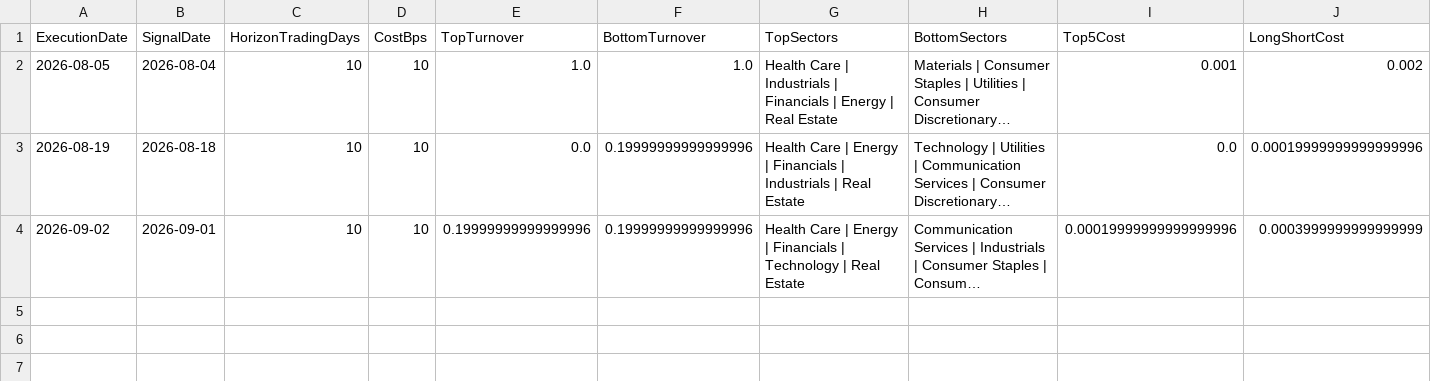
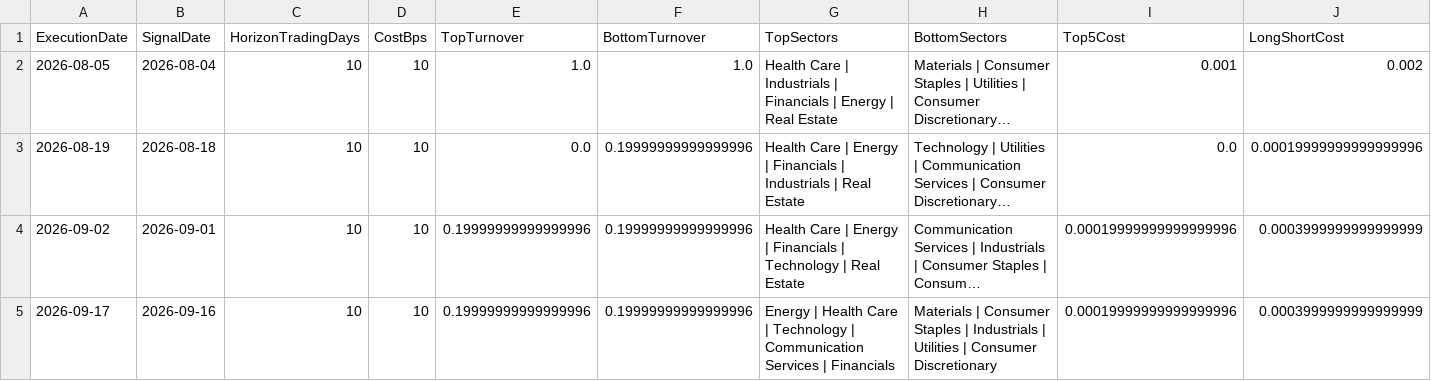
Before and after one commit to pcheong22/stock-sector-dashboard, a CSV file: data/paper_trading_orders.csv, drawn as a sheet; only a part is shown; long unchanged cells end in …; rows hold the shown columns only; the diff names each change by its address in the sheet, - before the commit and + after, or states it on an @@ line.

```diff
--- a/data/paper_trading_orders.csv
+++ b/data/paper_trading_orders.csv
+row 5: 2026-09-17 | 2026-09-16 | 10 | 10 | 0.19999999999999996 | 0.19999999999999996 | Energy | Health Care | Technology | Communication Services | Financials | Materials | Consumer Staples | Industrials | Utilities | Consumer Discretionary | 0.00019999999999999996 | 0.0003999999999999999
```
Also changed, not shown: data/paper_trading_ledger.csv, data/paper_trading_signals.csv, 4 other files.
